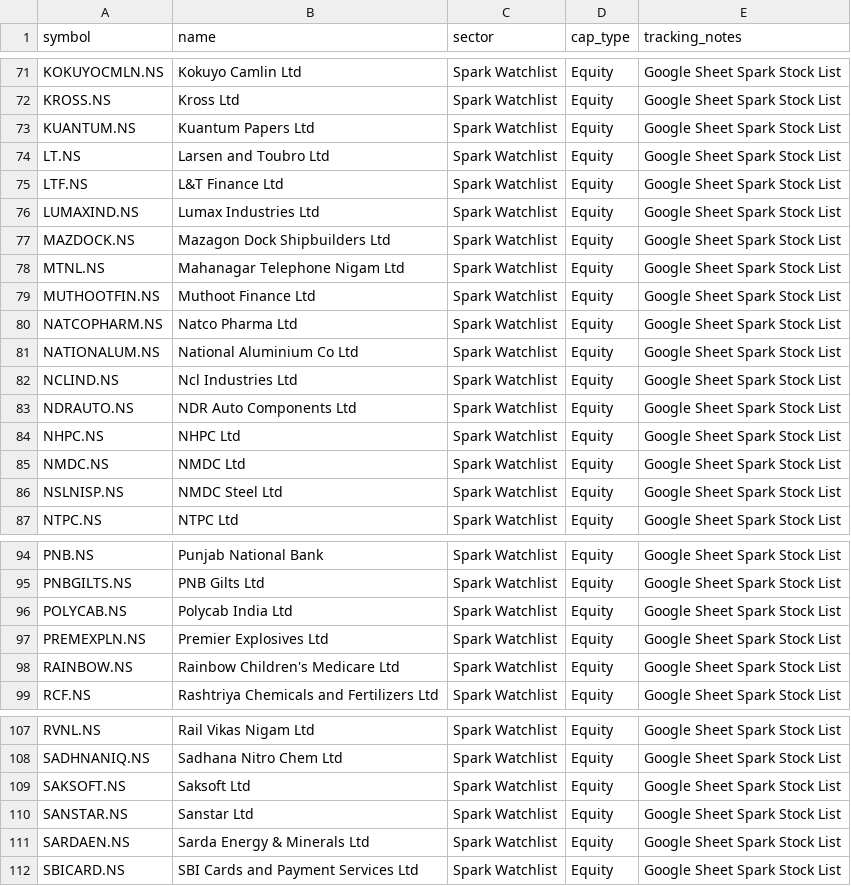
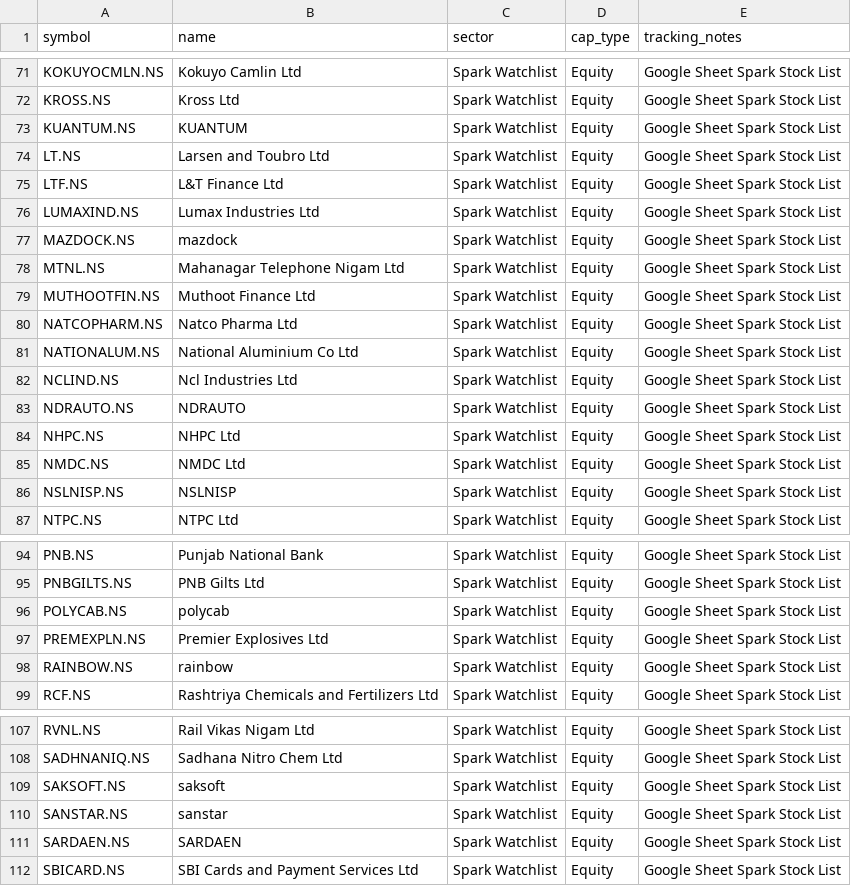
Before and after one commit to digant2207/My-Stocks, a CSV file: stocks.csv, drawn as a sheet; only a part is shown, gaps mark what is left out; the diff covers the shown part only.

```diff
--- a/stocks.csv
+++ b/stocks.csv
@@ -72,3 +72,3 @@ KOKUYOCMLN.NS,Kokuyo Camlin Ltd,Spark Watchlist,Equity,Google Sheet Spark Stock
 KROSS.NS,Kross Ltd,Spark Watchlist,Equity,Google Sheet Spark Stock List
-KUANTUM.NS,Kuantum Papers Ltd,Spark Watchlist,Equity,Google Sheet Spark Stock List
+KUANTUM.NS,KUANTUM,Spark Watchlist,Equity,Google Sheet Spark Stock List
 LT.NS,Larsen and Toubro Ltd,Spark Watchlist,Equity,Google Sheet Spark Stock List
@@ -76,3 +76,3 @@ LTF.NS,L&T Finance Ltd,Spark Watchlist,Equity,Google Sheet Spark Stock List
 LUMAXIND.NS,Lumax Industries Ltd,Spark Watchlist,Equity,Google Sheet Spark Stock List
-MAZDOCK.NS,Mazagon Dock Shipbuilders Ltd,Spark Watchlist,Equity,Google Sheet Spark Stock List
+MAZDOCK.NS,mazdock,Spark Watchlist,Equity,Google Sheet Spark Stock List
 MTNL.NS,Mahanagar Telephone Nigam Ltd,Spark Watchlist,Equity,Google Sheet Spark Stock List
@@ -82,6 +82,6 @@ NATIONALUM.NS,National Aluminium Co Ltd,Spark Watchlist,Equity,Google Sheet Spar
 NCLIND.NS,Ncl Industries Ltd,Spark Watchlist,Equity,Google Sheet Spark Stock List
-NDRAUTO.NS,NDR Auto Components Ltd,Spark Watchlist,Equity,Google Sheet Spark Stock List
+NDRAUTO.NS,NDRAUTO,Spark Watchlist,Equity,Google Sheet Spark Stock List
 NHPC.NS,NHPC Ltd,Spark Watchlist,Equity,Google Sheet Spark Stock List
 NMDC.NS,NMDC Ltd,Spark Watchlist,Equity,Google Sheet Spark Stock List
-NSLNISP.NS,NMDC Steel Ltd,Spark Watchlist,Equity,Google Sheet Spark Stock List
+NSLNISP.NS,NSLNISP,Spark Watchlist,Equity,Google Sheet Spark Stock List
 NTPC.NS,NTPC Ltd,Spark Watchlist,Equity,Google Sheet Spark Stock List
@@ -95,5 +95,5 @@ PNB.NS,Punjab National Bank,Spark Watchlist,Equity,Google Sheet Spark Stock List
 PNBGILTS.NS,PNB Gilts Ltd,Spark Watchlist,Equity,Google Sheet Spark Stock List
-POLYCAB.NS,Polycab India Ltd,Spark Watchlist,Equity,Google Sheet Spark Stock List
+POLYCAB.NS,polycab,Spark Watchlist,Equity,Google Sheet Spark Stock List
 PREMEXPLN.NS,Premier Explosives Ltd,Spark Watchlist,Equity,Google Sheet Spark Stock List
-RAINBOW.NS,Rainbow Children's Medicare Ltd,Spark Watchlist,Equity,Google Sheet Spark Stock List
+RAINBOW.NS,rainbow,Spark Watchlist,Equity,Google Sheet Spark Stock List
 RCF.NS,Rashtriya Chemicals and Fertilizers Ltd,Spark Watchlist,Equity,Google Sheet Spark Stock List
@@ -108,5 +108,5 @@ RVNL.NS,Rail Vikas Nigam Ltd,Spark Watchlist,Equity,Google Sheet Spark Stock Lis
 SADHNANIQ.NS,Sadhana Nitro Chem Ltd,Spark Watchlist,Equity,Google Sheet Spark Stock List
-SAKSOFT.NS,Saksoft Ltd,Spark Watchlist,Equity,Google Sheet Spark Stock List
-SANSTAR.NS,Sanstar Ltd,Spark Watchlist,Equity,Google Sheet Spark Stock List
-SARDAEN.NS,Sarda Energy & Minerals Ltd,Spark Watchlist,Equity,Google Sheet Spark Stock List
+SAKSOFT.NS,saksoft,Spark Watchlist,Equity,Google Sheet Spark Stock List
+SANSTAR.NS,sanstar,Spark Watchlist,Equity,Google Sheet Spark Stock List
+SARDAEN.NS,SARDAEN,Spark Watchlist,Equity,Google Sheet Spark Stock List
 SBICARD.NS,SBI Cards and Payment Services Ltd,Spark Watchlist,Equity,Google Sheet Spark Stock List
```
Also changed, not shown: 1 edited cell elsewhere in this file, stocks_active.csv, 4 other files.
